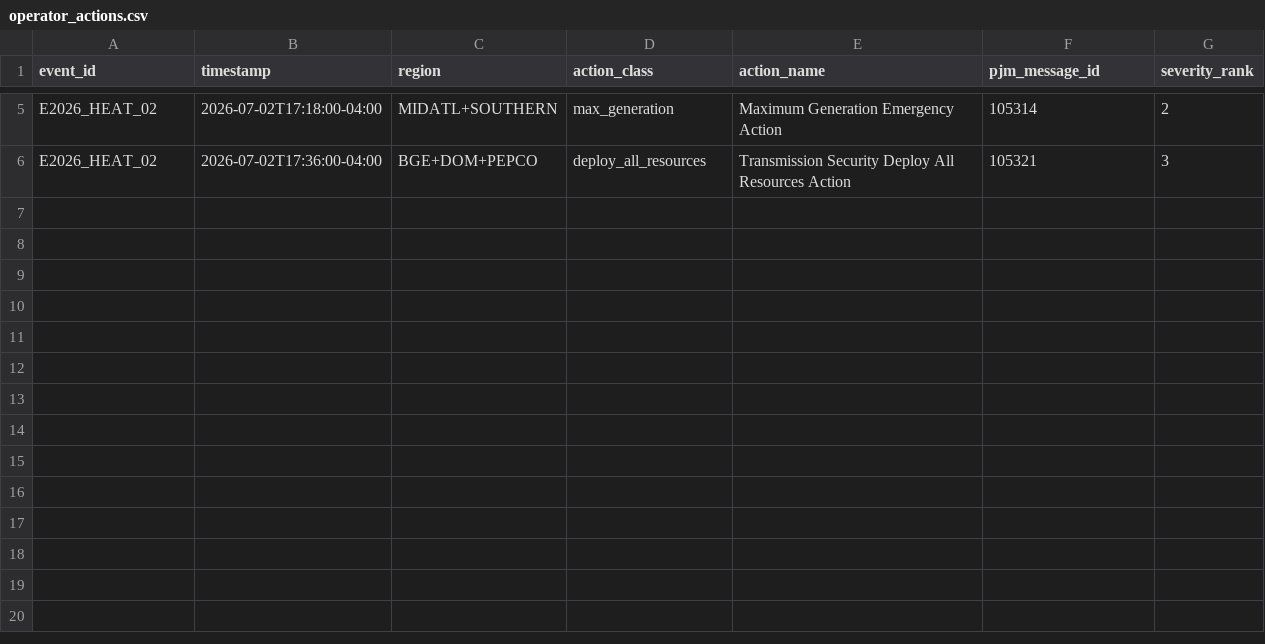
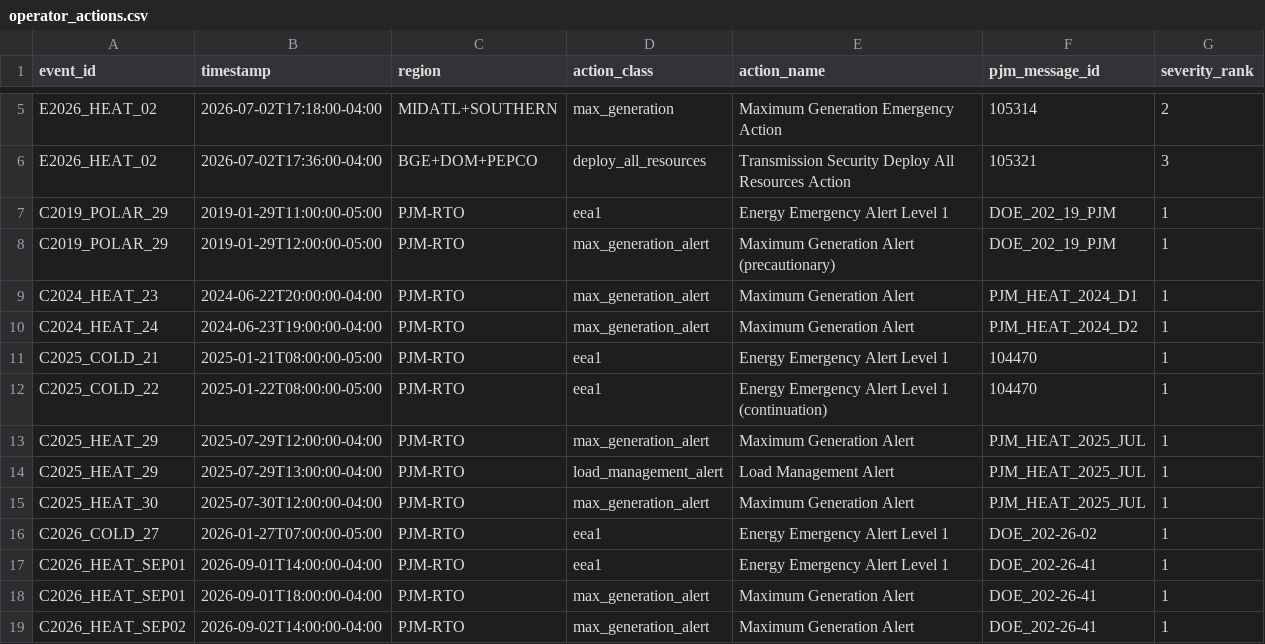
Before and after one commit to costab06/PJMStressRegimes, a CSV file: metadata/operator_actions.csv, drawn as a sheet; only a part is shown, gaps mark what is left out; the diff names each change by its address in the sheet, - before the commit and + after, or states it on an @@ line.

```diff
--- a/metadata/operator_actions.csv
+++ b/metadata/operator_actions.csv
+row 7: C2019_POLAR_29 | 2019-01-29T11:00:00-05:00 | PJM-RTO | eea1 | Energy Emergency Alert Level 1 | DOE_202_19_PJM | 1
+row 8: C2019_POLAR_29 | 2019-01-29T12:00:00-05:00 | PJM-RTO | max_generation_alert | Maximum Generation Alert (precautionary) | DOE_202_19_PJM | 1
+row 9: C2024_HEAT_23 | 2024-06-22T20:00:00-04:00 | PJM-RTO | max_generation_alert | Maximum Generation Alert | PJM_HEAT_2024_D1 | 1
+row 10: C2024_HEAT_24 | 2024-06-23T19:00:00-04:00 | PJM-RTO | max_generation_alert | Maximum Generation Alert | PJM_HEAT_2024_D2 | 1
+row 11: C2025_COLD_21 | 2025-01-21T08:00:00-05:00 | PJM-RTO | eea1 | Energy Emergency Alert Level 1 | 104470 | 1
+row 12: C2025_COLD_22 | 2025-01-22T08:00:00-05:00 | PJM-RTO | eea1 | Energy Emergency Alert Level 1 (continuation) | 104470 | 1
+row 13: C2025_HEAT_29 | 2025-07-29T12:00:00-04:00 | PJM-RTO | max_generation_alert | Maximum Generation Alert | PJM_HEAT_2025_JUL | 1
+row 14: C2025_HEAT_29 | 2025-07-29T13:00:00-04:00 | PJM-RTO | load_management_alert | Load Management Alert | PJM_HEAT_2025_JUL | 1
+row 15: C2025_HEAT_30 | 2025-07-30T12:00:00-04:00 | PJM-RTO | max_generation_alert | Maximum Generation Alert | PJM_HEAT_2025_JUL | 1
+row 16: C2026_COLD_27 | 2026-01-27T07:00:00-05:00 | PJM-RTO | eea1 | Energy Emergency Alert Level 1 | DOE_202-26-02 | 1
+row 17: C2026_HEAT_SEP01 | 2026-09-01T14:00:00-04:00 | PJM-RTO | eea1 | Energy Emergency Alert Level 1 | DOE_202-26-41 | 1
+row 18: C2026_HEAT_SEP01 | 2026-09-01T18:00:00-04:00 | PJM-RTO | max_generation_alert | Maximum Generation Alert | DOE_202-26-41 | 1
+row 19: C2026_HEAT_SEP02 | 2026-09-02T14:00:00-04:00 | PJM-RTO | max_generation_alert | Maximum Generation Alert | DOE_202-26-41 | 1
```
Also changed, not shown: metadata/events.csv, 9 other files.
